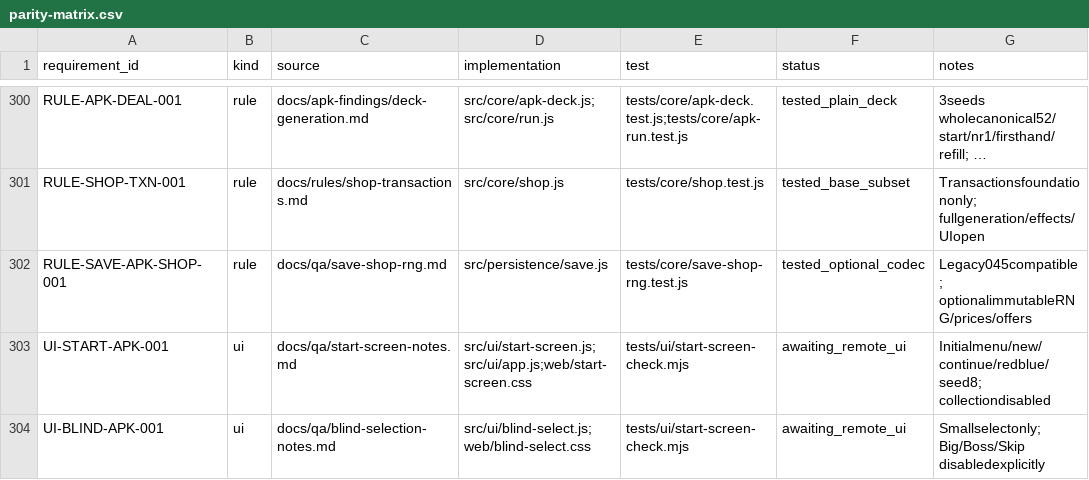
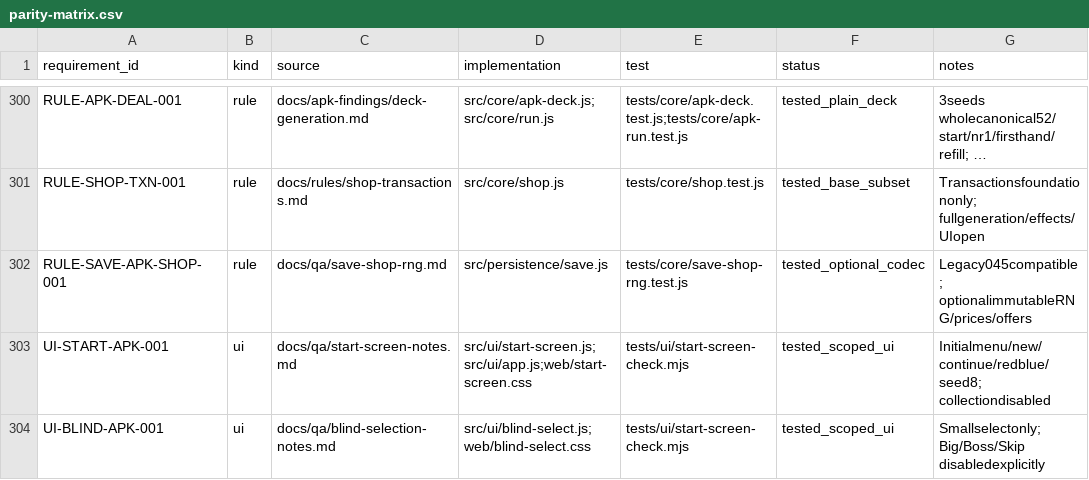
Before and after one commit to kotlyakov/Perriot-android, a CSV file: docs/parity-matrix.csv, drawn as a sheet; only a part is shown, gaps mark what is left out; long unchanged cells end in ….

Commit message:
docs: record verified 0.4.6 build and remaining full-shop scope

```diff
--- a/docs/parity-matrix.csv
+++ b/docs/parity-matrix.csv
@@ -302,3 +302,3 @@ RULE-SHOP-TXN-001,rule,docs/rules/shop-transactions.md,src/core/shop.js,tests/co
 RULE-SAVE-APK-SHOP-001,rule,docs/qa/save-shop-rng.md,src/persistence/save.js,tests/core/save-shop-rng.test.js,tested_optional_codec,Legacy045compatible; optionalimmutableRNG/prices/offers
-UI-START-APK-001,ui,docs/qa/start-screen-notes.md,src/ui/start-screen.js;src/ui/app.js;web/start-screen.css,tests/ui/start-screen-check.mjs,awaiting_remote_ui,Initialmenu/new/continue/redblue/seed8; collectiondisabled
-UI-BLIND-APK-001,ui,docs/qa/blind-selection-notes.md,src/ui/blind-select.js;web/blind-select.css,tests/ui/start-screen-check.mjs,awaiting_remote_ui,Smallselectonly; Big/Boss/Skip disabledexplicitly
+UI-START-APK-001,ui,docs/qa/start-screen-notes.md,src/ui/start-screen.js;src/ui/app.js;web/start-screen.css,tests/ui/start-screen-check.mjs,tested_scoped_ui,Initialmenu/new/continue/redblue/seed8; collectiondisabled
+UI-BLIND-APK-001,ui,docs/qa/blind-selection-notes.md,src/ui/blind-select.js;web/blind-select.css,tests/ui/start-screen-check.mjs,tested_scoped_ui,Smallselectonly; Big/Boss/Skip disabledexplicitly
```
Also changed, not shown: 3 other files.
